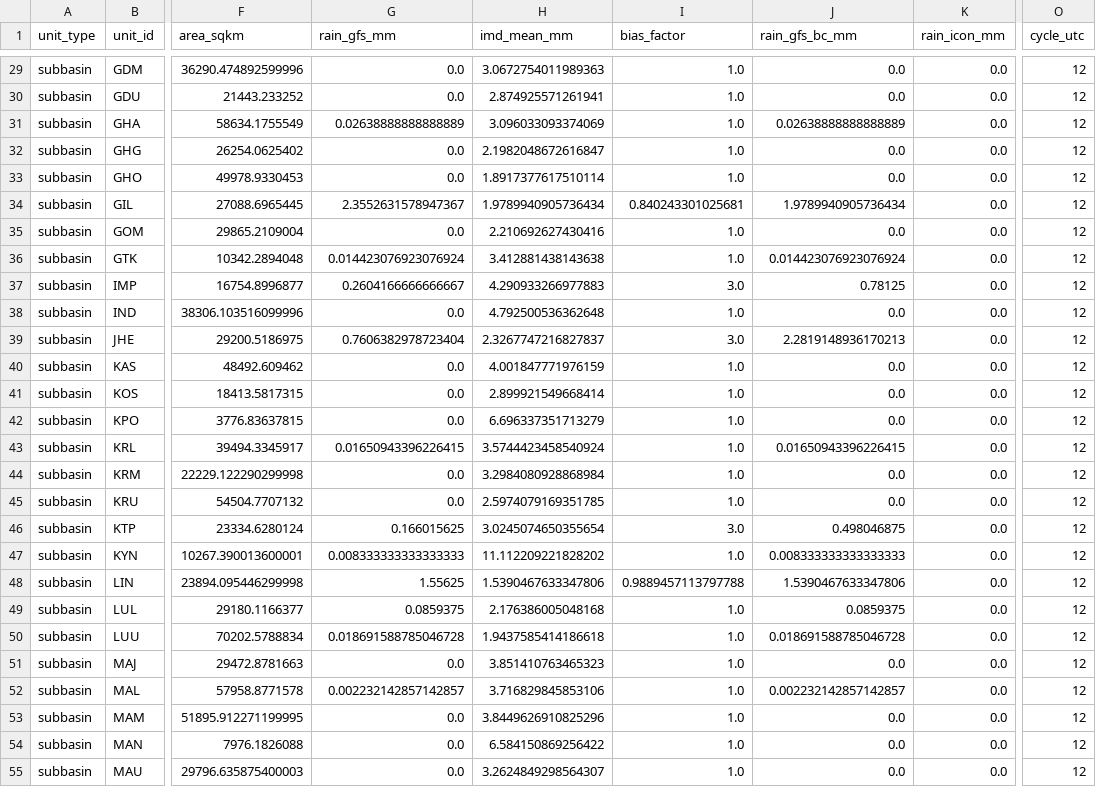
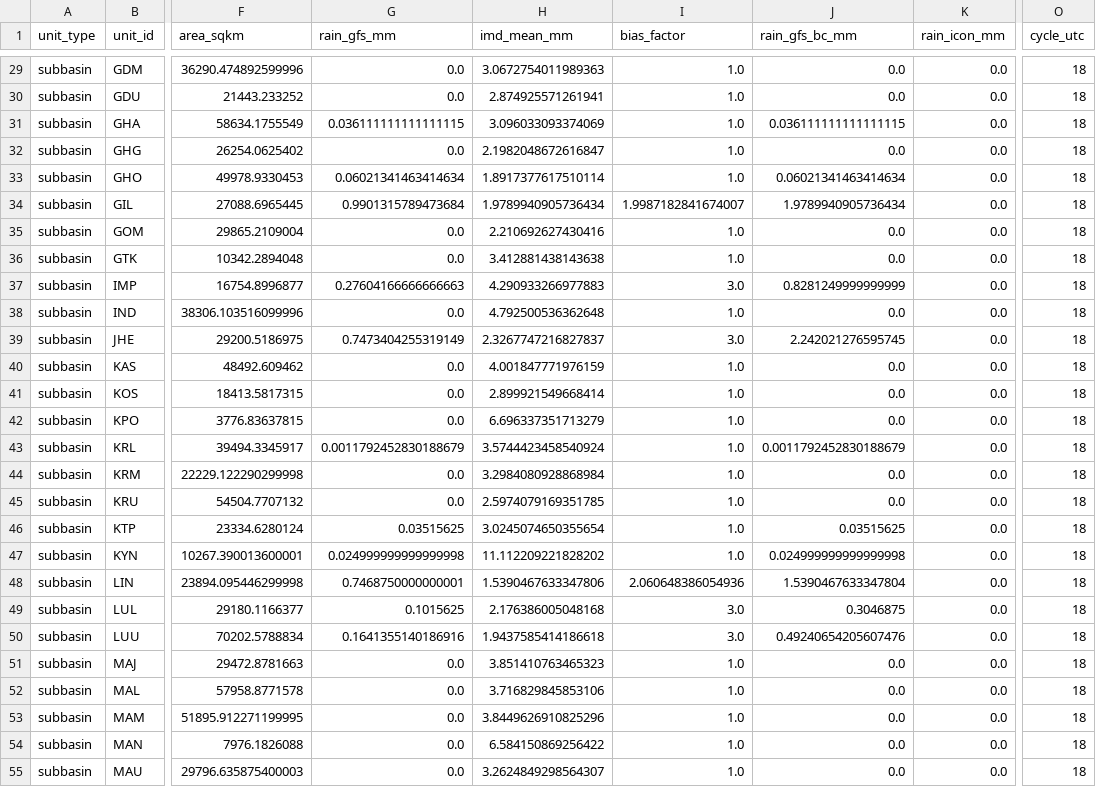
Before and after one commit to ajay2dhy/rainfall-dss, a CSV file: India_24h_GFS_IMD_ICON_Subbasin_Rainfall.csv, drawn as a sheet; only a part is shown, gaps mark what is left out; the diff covers the shown part only; the diff names each change by its address in the sheet, - before the commit and + after, or states it on an @@ line.

```diff
--- a/India_24h_GFS_IMD_ICON_Subbasin_Rainfall.csv
+++ b/India_24h_GFS_IMD_ICON_Subbasin_Rainfall.csv
-O29:O55 (cycle_utc): 12
+O29:O55 (cycle_utc): 18
-G31 (rain_gfs_mm): 0.02638888888888889
+G31 (rain_gfs_mm): 0.036111111111111115
-J31 (rain_gfs_bc_mm): 0.02638888888888889
+J31 (rain_gfs_bc_mm): 0.036111111111111115
-G33 (rain_gfs_mm): 0.0
+G33 (rain_gfs_mm): 0.06021341463414634
-J33 (rain_gfs_bc_mm): 0.0
+J33 (rain_gfs_bc_mm): 0.06021341463414634
-G34 (rain_gfs_mm): 2.3552631578947367
+G34 (rain_gfs_mm): 0.9901315789473684
-I34 (bias_factor): 0.840243301025681
+I34 (bias_factor): 1.9987182841674007
-G36 (rain_gfs_mm): 0.014423076923076924
+G36 (rain_gfs_mm): 0.0
-J36 (rain_gfs_bc_mm): 0.014423076923076924
+J36 (rain_gfs_bc_mm): 0.0
-G37 (rain_gfs_mm): 0.2604166666666667
+G37 (rain_gfs_mm): 0.27604166666666663
-J37 (rain_gfs_bc_mm): 0.78125
+J37 (rain_gfs_bc_mm): 0.8281249999999999
-G39 (rain_gfs_mm): 0.7606382978723404
+G39 (rain_gfs_mm): 0.7473404255319149
-J39 (rain_gfs_bc_mm): 2.2819148936170213
+J39 (rain_gfs_bc_mm): 2.242021276595745
-G43 (rain_gfs_mm): 0.01650943396226415
+G43 (rain_gfs_mm): 0.0011792452830188679
-J43 (rain_gfs_bc_mm): 0.01650943396226415
+J43 (rain_gfs_bc_mm): 0.0011792452830188679
-G46 (rain_gfs_mm): 0.166015625
+G46 (rain_gfs_mm): 0.03515625
-I46 (bias_factor): 3.0
+I46 (bias_factor): 1.0
-J46 (rain_gfs_bc_mm): 0.498046875
+J46 (rain_gfs_bc_mm): 0.03515625
-G47 (rain_gfs_mm): 0.008333333333333333
+G47 (rain_gfs_mm): 0.024999999999999998
-J47 (rain_gfs_bc_mm): 0.008333333333333333
+J47 (rain_gfs_bc_mm): 0.024999999999999998
-G48 (rain_gfs_mm): 1.55625
+G48 (rain_gfs_mm): 0.7468750000000001
-I48 (bias_factor): 0.9889457113797788
+I48 (bias_factor): 2.060648386054936
-J48 (rain_gfs_bc_mm): 1.5390467633347806
+J48 (rain_gfs_bc_mm): 1.5390467633347804
-G49 (rain_gfs_mm): 0.0859375
+G49 (rain_gfs_mm): 0.1015625
-I49:I50 (bias_factor): 1.0
+I49:I50 (bias_factor): 3.0
-J49 (rain_gfs_bc_mm): 0.0859375
+J49 (rain_gfs_bc_mm): 0.3046875
-G50 (rain_gfs_mm): 0.018691588785046728
+G50 (rain_gfs_mm): 0.1641355140186916
-J50 (rain_gfs_bc_mm): 0.018691588785046728
+J50 (rain_gfs_bc_mm): 0.49240654205607476
-G52 (rain_gfs_mm): 0.002232142857142857
+G52 (rain_gfs_mm): 0.0
-J52 (rain_gfs_bc_mm): 0.002232142857142857
+J52 (rain_gfs_bc_mm): 0.0
```
Also changed, not shown: 141 edited cells elsewhere in this file, India_24h_GFS_IMD_ICON_ALERTS.csv, India_24h_GFS_IMD_ICON_Rainfall.csv, 11 other files.
